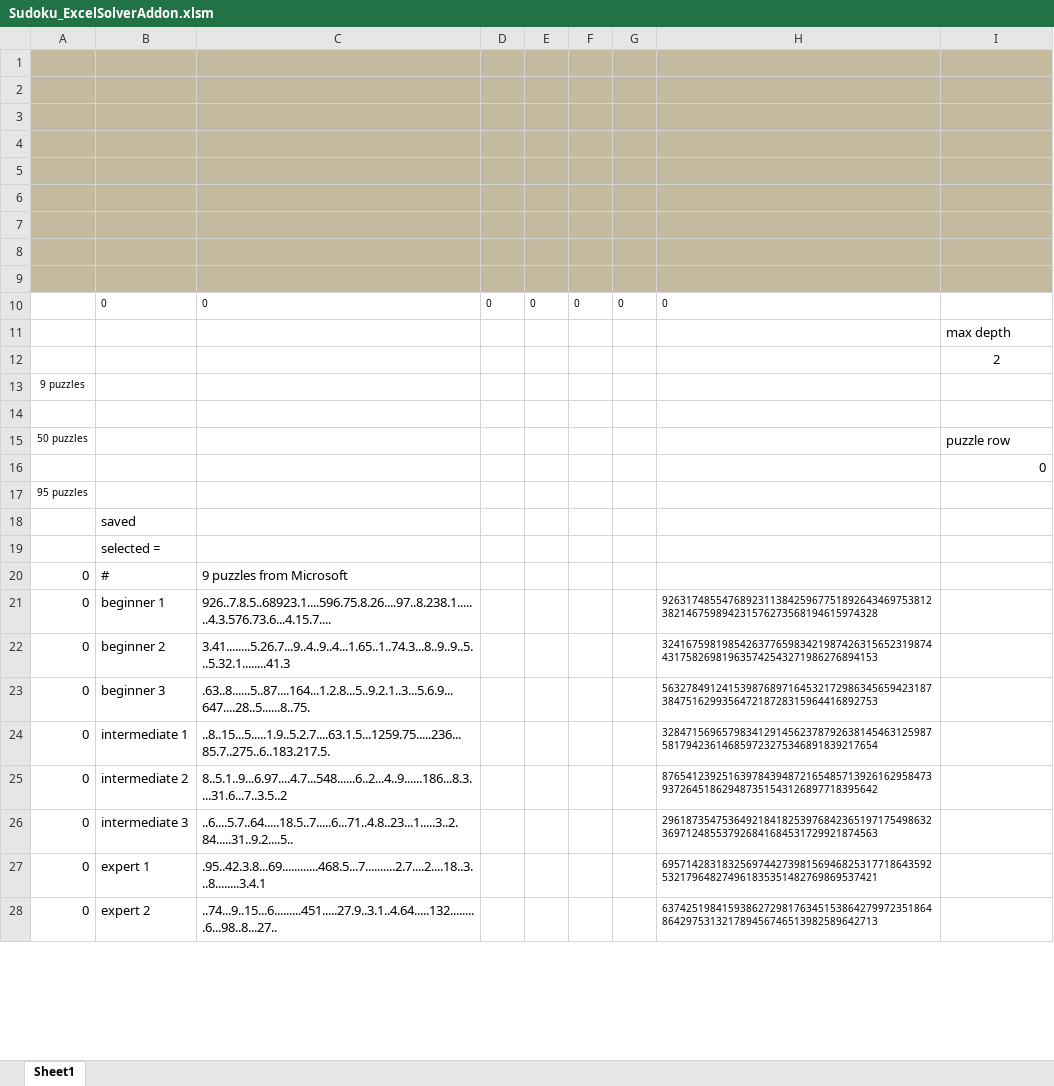
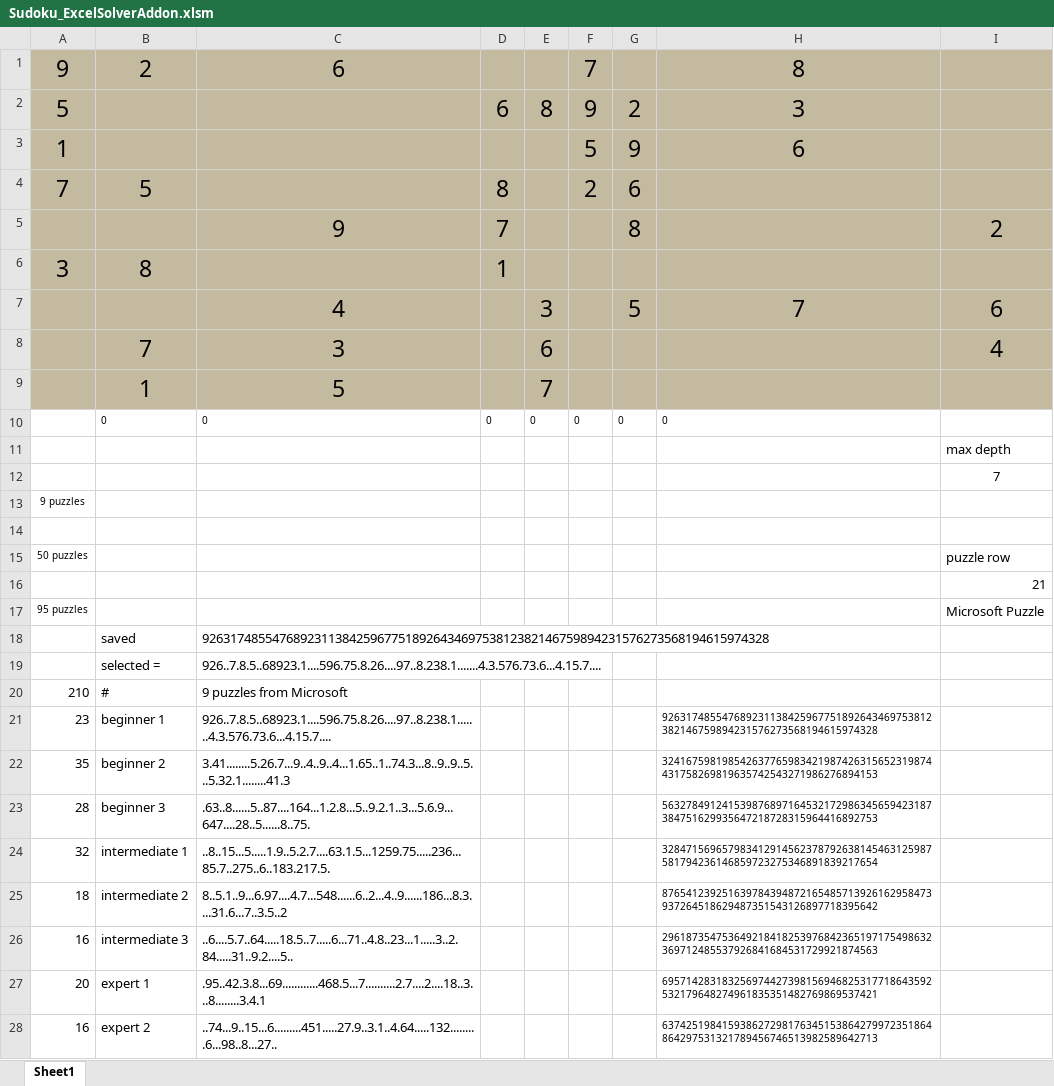
Before and after one commit to WingsMaker/Excel_Sudoku, an Excel workbook: Sudoku_ExcelSolverAddon.xlsm, sheet Sheet1, drawn as a sheet; only a part is shown; values as stored, in another font and other column widths than the file's, no borders; charts and pictures not drawn; the diff covers the shown part only; the diff names each change by its address in the sheet, - before the commit and + after, or states it on an @@ line.

Commit message:
Add files via upload

```diff
--- a/Sudoku_ExcelSolverAddon.xlsm (sheet Sheet1)
+++ b/Sudoku_ExcelSolverAddon.xlsm (sheet Sheet1)
-row 1: (empty)
+row 1: 9 | 2 | 6 |  |  | 7 |  | 8
-row 2: (empty)
+row 2: 5 |  |  | 6 | 8 | 9 | 2 | 3
-row 3: (empty)
+row 3: 1 |  |  |  |  | 5 | 9 | 6
-row 4: (empty)
+row 4: 7 | 5 |  | 8 |  | 2 | 6
-row 5: (empty)
+row 5:  |  | 9 | 7 |  |  | 8 |  | 2
-row 6: (empty)
+row 6: 3 | 8 |  | 1
-row 7: (empty)
+row 7:  |  | 4 |  | 3 |  | 5 | 7 | 6
-row 8: (empty)
+row 8:  | 7 | 3 |  | 6 |  |  |  | 4
-row 9: (empty)
+row 9:  | 1 | 5 |  | 7
-I12: 2
+I12: 7
-I16: 0
+I16: 21
-I17: (empty)
+I17: Microsoft Puzzle
-C18: (empty)
+C18: 926317485547689231138425967751892643469753812382146759894231576273568194615974328
-C19: (empty)
+C19: 926..7.8.5..68923.1....596.75.8.26....97..8.238.1.......4.3.576.73.6...4.15.7....
-A20: 0
+A20: 210
-A21: 0
+A21: 23
-A22: 0
+A22: 35
-A23: 0
+A23: 28
-A24: 0
+A24: 32
-A25: 0
+A25: 18
-A26: 0
+A26: 16
-A27: 0
+A27: 20
-A28: 0
+A28: 16
```
Also changed, not shown: 450 added rows and 23 edited cells elsewhere in this sheet, charts or pictures.
